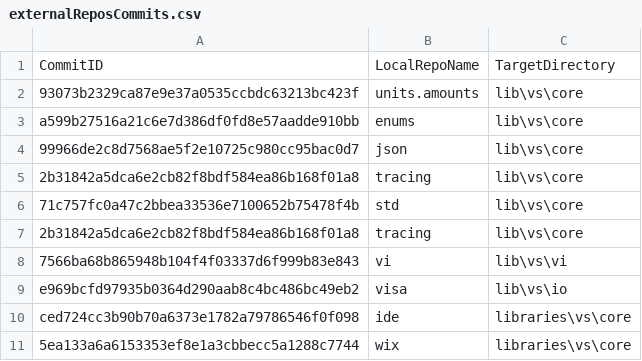
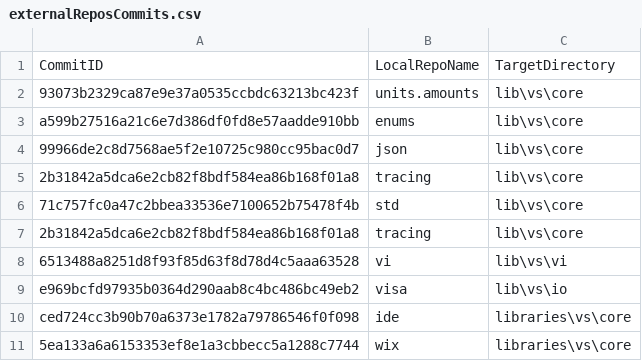
Before and after one commit to ATECoder/dn.vi.ivi, a CSV file: externalReposCommits.csv, drawn as a sheet.

```diff
--- a/externalReposCommits.csv
+++ b/externalReposCommits.csv
@@ -7,3 +7,3 @@ a599b27516a21c6e7d386df0fd8e57aadde910bb,enums,lib\vs\core
 2b31842a5dca6e2cb82f8bdf584ea86b168f01a8,tracing,lib\vs\core
-7566ba68b865948b104f4f03337d6f999b83e843,vi,lib\vs\vi
+6513488a8251d8f93f85d63f8d78d4c5aaa63528,vi,lib\vs\vi
 e969bcfd97935b0364d290aab8c4bc486bc49eb2,visa,lib\vs\io
```
Also changed, not shown: 2 other files.
